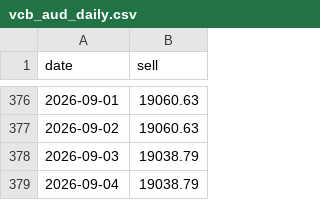
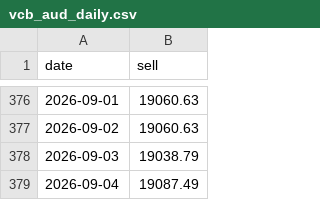
Before and after one commit to vukhanhlinhle2609/vnd-aud-transfer, a CSV file: data/vcb_aud_daily.csv, drawn as a sheet; only a part is shown, gaps mark what is left out.

```diff
--- a/data/vcb_aud_daily.csv
+++ b/data/vcb_aud_daily.csv
@@ -378,2 +378,2 @@ date,sell
 2026-09-03,19038.79
-2026-09-04,19038.79
+2026-09-04,19087.49
```
Also changed, not shown: data/vcb_aud_rates.csv.
